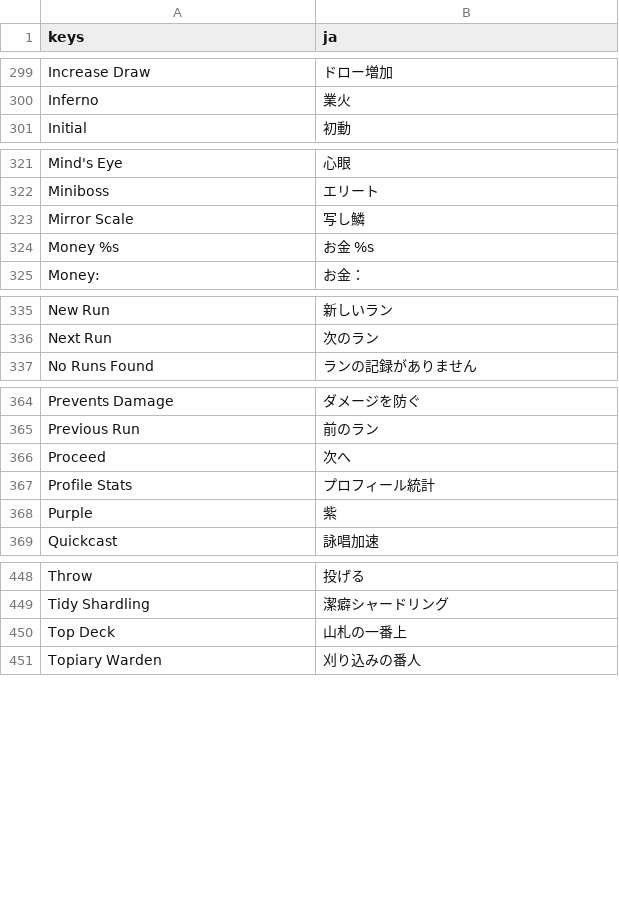
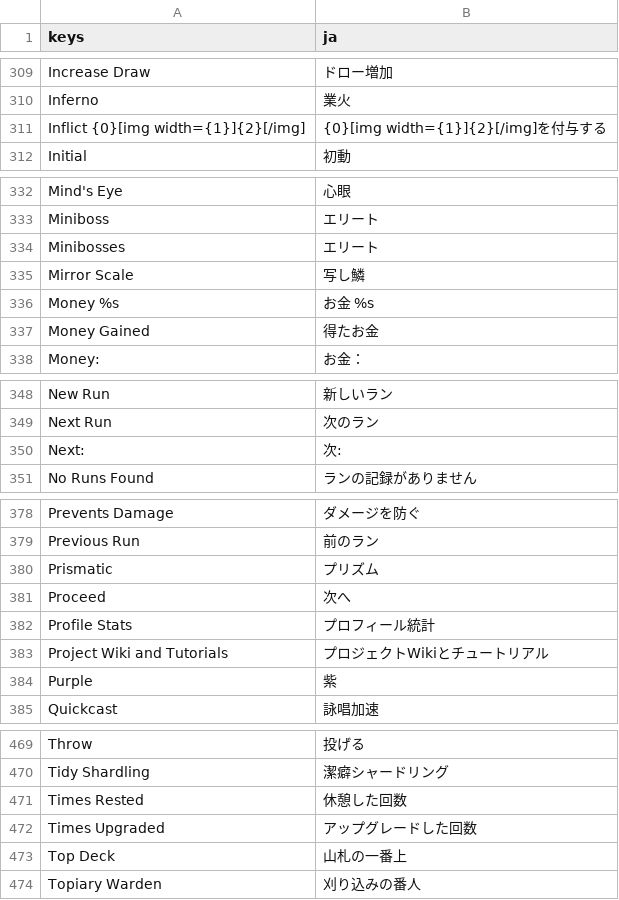
Before and after one commit to musoukun/openslaythe, a CSV file: localization/strings.csv, drawn as a sheet; only a part is shown, gaps mark what is left out; the diff covers the shown part only; the diff names each change by its address in the sheet, - before the commit and + after, or states it on an @@ line.

```diff
--- a/localization/strings.csv
+++ b/localization/strings.csv
+row 311: Inflict {0}[img width={1}]{2}[/img] | {0}[img width={1}]{2}[/img]を付与する
+row 334: Minibosses | エリート
+row 337: Money Gained | 得たお金
+row 350: Next: | 次:
+row 380: Prismatic | プリズム
+row 383: Project Wiki and Tutorials | プロジェクトWikiとチュートリアル
+row 471: Times Rested | 休憩した回数
+row 472: Times Upgraded | アップグレードした回数
```
Also changed, not shown: 27 added rows elsewhere in this file, 10 other files.
